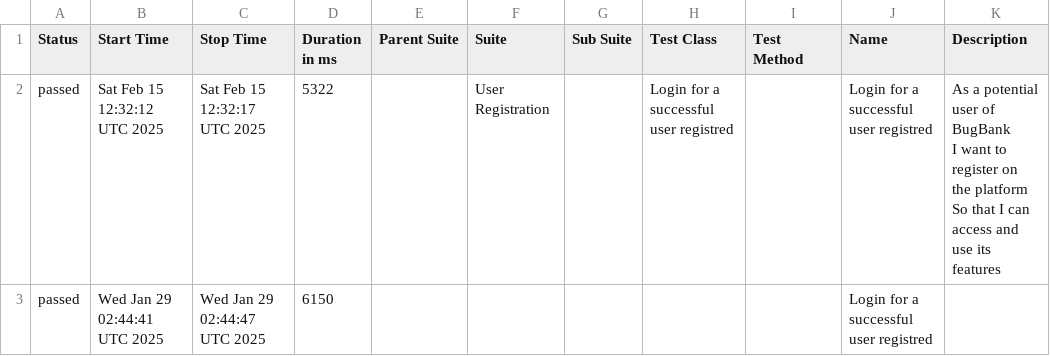
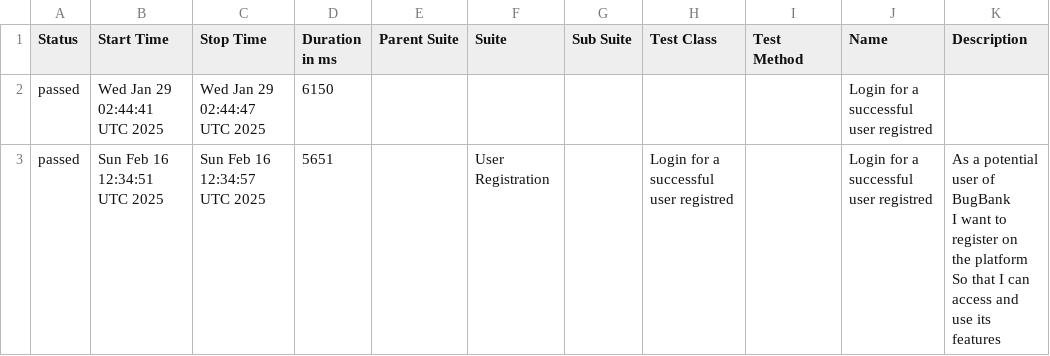
Before and after one commit to marcoshioka/JavaSeleniumCucumber, a CSV file: data/suites.csv, drawn as a sheet; removed rows and columns are numbered as before the commit, all else as after; ↵ is a line break in a cell; the diff names each change by its address in the sheet, - before the commit and + after, or states it on an @@ line.

```diff
--- a/data/suites.csv
+++ b/data/suites.csv
-row 2: passed | Sat Feb 15 12:32:12 UTC 2025 | Sat Feb 15 12:32:17 UTC 2025 | 5322 |  | User Registration |  | Login for a successful user registred |  | Login for a successful user registred | As a potential user of BugBank ↵ I want to register on the platform ↵ So that I can access and use its features
+row 3: passed | Sun Feb 16 12:34:51 UTC 2025 | Sun Feb 16 12:34:57 UTC 2025 | 5651 |  | User Registration |  | Login for a successful user registred |  | Login for a successful user registred | As a potential user of BugBank ↵ I want to register on the platform ↵ So that I can access and use its features
```
Also changed, not shown: 20 other files.
